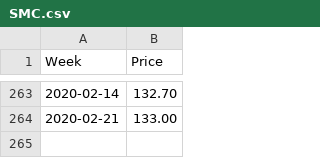
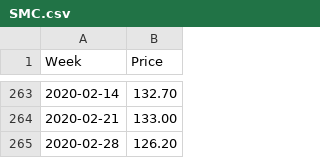
Before and after one commit to Richlyn17/SPP, a CSV file: CSV/SMC.csv, drawn as a sheet; only a part is shown, gaps mark what is left out; the diff names each change by its address in the sheet, - before the commit and + after, or states it on an @@ line.

Commit message:
updated 9 data and adding ISM 030120

```diff
--- a/CSV/SMC.csv
+++ b/CSV/SMC.csv
+row 265: 2020-02-28 | 126.20
```
Also changed, not shown: CSV/ALLHC.csv, CSV/BEL.csv, 7 other files.
